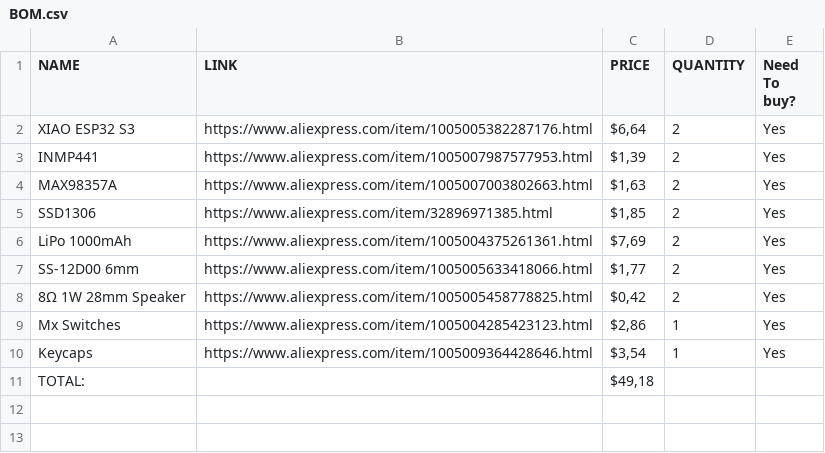
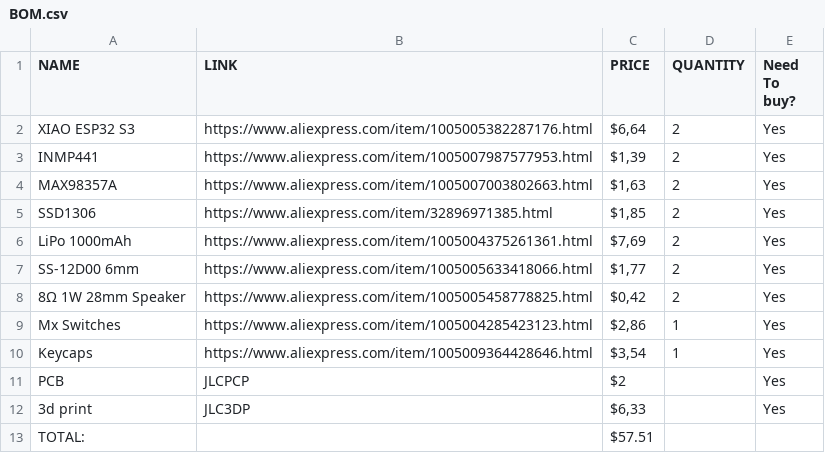
Before and after one commit to AronTheB/EasyTalkie, a CSV file: BOM/BOM.csv, drawn as a sheet.

Commit message:
update

```diff
--- a/BOM/BOM.csv
+++ b/BOM/BOM.csv
@@ -11,2 +11,4 @@ Mx Switches,https://www.aliexpress.com/item/1005004285423123.html,"$2,86",1,Yes
 Keycaps,https://www.aliexpress.com/item/1005009364428646.html,"$3,54",1,Yes
-TOTAL:,,"$49,18",,
+PCB,JLCPCP,$2 ,,Yes
+3d print,JLC3DP,"$6,33",,Yes
+TOTAL:,,$57.51 ,,
```
